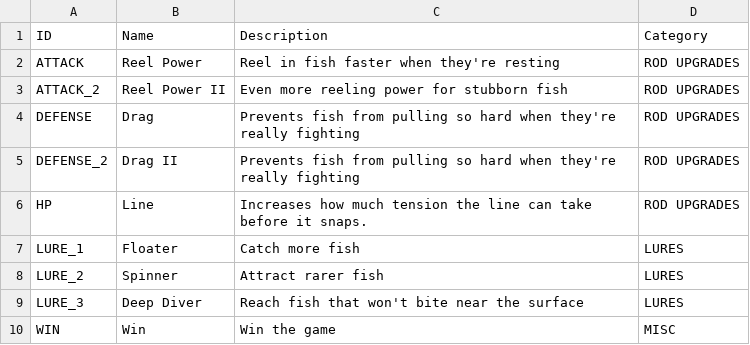
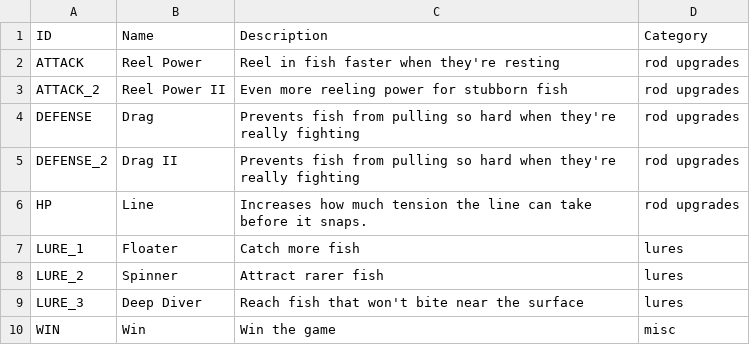
Before and after one commit to lasiaylo/fishin-proto, a CSV file: public/data/ShopDisplay.csv, drawn as a sheet.

```diff
--- a/public/data/ShopDisplay.csv
+++ b/public/data/ShopDisplay.csv
@@ -1,10 +1,10 @@
 ID, Name, Description, Category
-ATTACK, Reel Power, Reel in fish faster when they're resting, ROD UPGRADES
-ATTACK_2, Reel Power II, Even more reeling power for stubborn fish, ROD UPGRADES
-DEFENSE, Drag, Prevents fish from pulling so hard when they're really fighting, ROD UPGRADES
-DEFENSE_2, Drag II, Prevents fish from pulling so hard when they're really fighting, ROD UPGRADES
-HP, Line, Increases how much tension the line can take before it snaps., ROD UPGRADES
-LURE_1, Floater, Catch more fish, LURES
-LURE_2, Spinner, Attract rarer fish, LURES
-LURE_3, Deep Diver, Reach fish that won't bite near the surface, LURES
-WIN, Win, Win the game, MISC
+ATTACK, Reel Power, Reel in fish faster when they're resting, rod upgrades
+ATTACK_2, Reel Power II, Even more reeling power for stubborn fish, rod upgrades
+DEFENSE, Drag, Prevents fish from pulling so hard when they're really fighting, rod upgrades
+DEFENSE_2, Drag II, Prevents fish from pulling so hard when they're really fighting, rod upgrades
+HP, Line, Increases how much tension the line can take before it snaps., rod upgrades
+LURE_1, Floater, Catch more fish, lures
+LURE_2, Spinner, Attract rarer fish, lures
+LURE_3, Deep Diver, Reach fish that won't bite near the surface, lures
+WIN, Win, Win the game, misc
```
Also changed, not shown: 6 other files.
